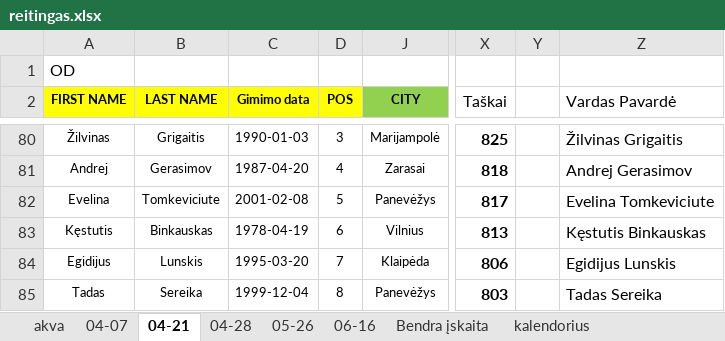
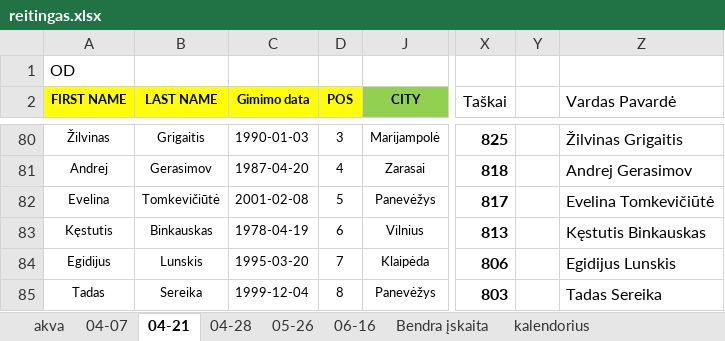
Before and after one commit to povilasb/triatlonoreitingas.lt, an Excel workbook: reitingas.xlsx, sheet 04-21, drawn as a sheet; only a part is shown, gaps mark what is left out; values as stored, in another font and other column widths than the file's, no borders; conditional formats not drawn; the diff names each change by its address in the sheet, - before the commit and + after, or states it on an @@ line.

```diff
--- a/reitingas.xlsx (sheet 04-21)
+++ b/reitingas.xlsx (sheet 04-21)
-B82 (LAST NAME): Tomkeviciute
+B82 (LAST NAME): Tomkevičiūtė
-Z82 (Vardas Pavardė): Evelina Tomkeviciute
+Z82 (Vardas Pavardė): Evelina Tomkevičiūtė
```
Also changed, not shown: sheet Bendra įskaita, sheet 05-26, formulas that keep their value, 1 other file.
